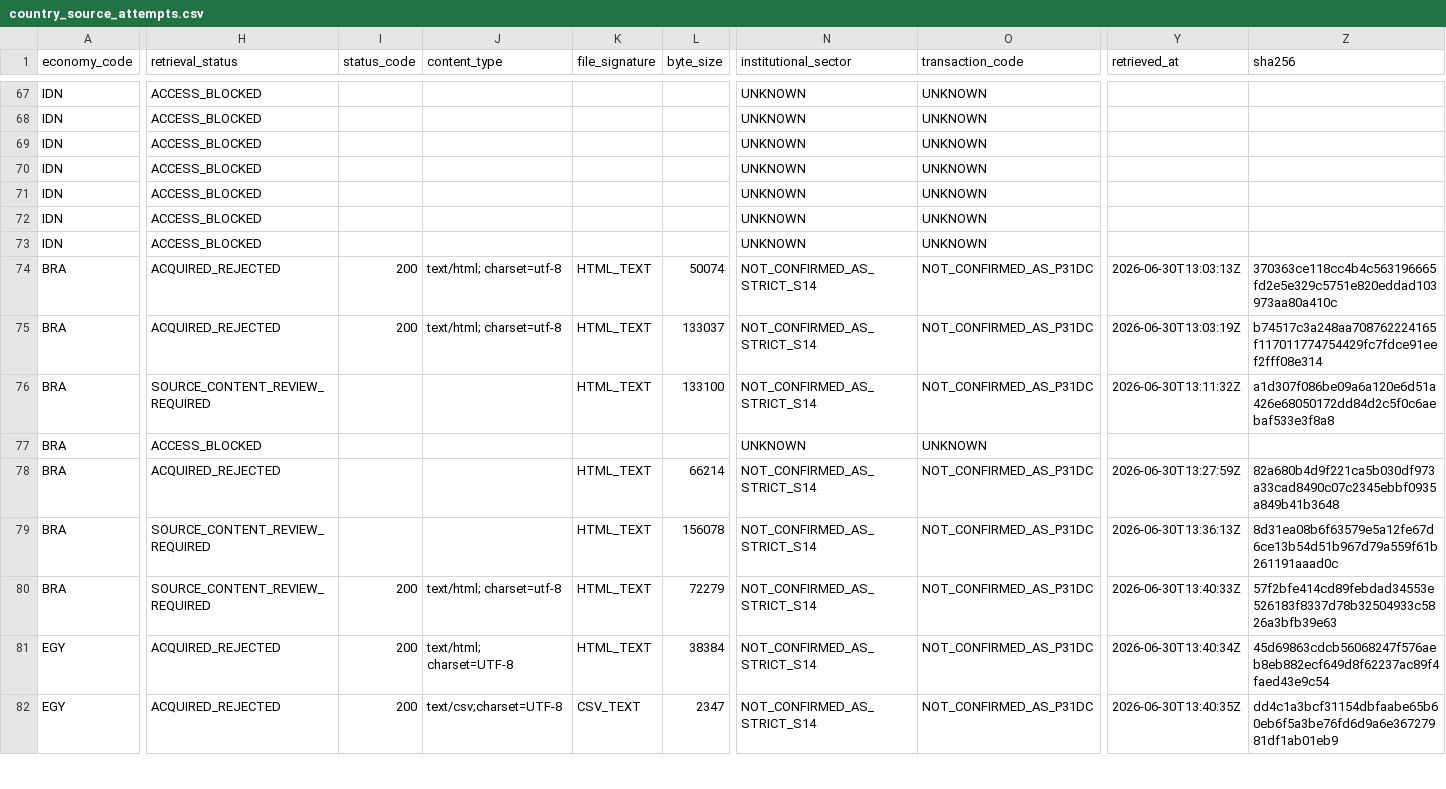
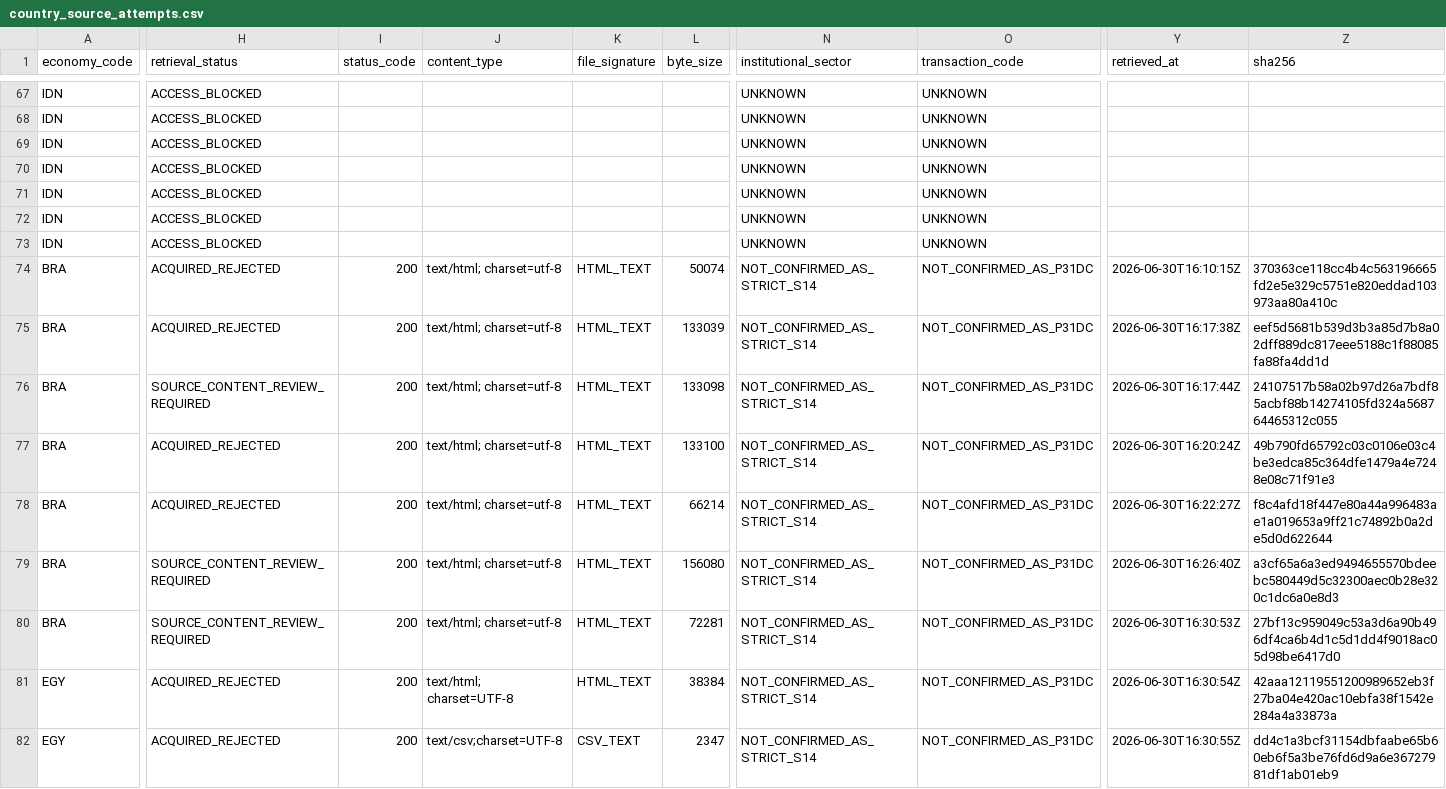
Before and after one commit to tomazlucena-crypto/armilar-data-pipeline, a CSV file: public/latest/country_source_attempts.csv, drawn as a sheet; only a part is shown, gaps mark what is left out; the diff covers the shown part only; the diff names each change by its address in the sheet, - before the commit and + after, or states it on an @@ line.

```diff
--- a/public/latest/country_source_attempts.csv
+++ b/public/latest/country_source_attempts.csv
-Y74 (retrieved_at): 2026-06-30T13:03:13Z
+Y74 (retrieved_at): 2026-06-30T16:10:15Z
-L75 (byte_size): 133037
+L75 (byte_size): 133039
-Y75 (retrieved_at): 2026-06-30T13:03:19Z
+Y75 (retrieved_at): 2026-06-30T16:17:38Z
-Z75 (sha256): b74517c3a248aa708762224165f117011774754429fc7fdce91eef2fff08e314
+Z75 (sha256): eef5d5681b539d3b3a85d7b8a02dff889dc817eee5188c1f88085fa88fa4dd1d
-I76:I79 (status_code): (empty)
+I76:I79 (status_code): 200
-J76:J79 (content_type): (empty)
+J76:J79 (content_type): text/html; charset=utf-8
-L76 (byte_size): 133100
+L76 (byte_size): 133098
-Y76 (retrieved_at): 2026-06-30T13:11:32Z
+Y76 (retrieved_at): 2026-06-30T16:17:44Z
-Z76 (sha256): a1d307f086be09a6a120e6d51a426e68050172dd84d2c5f0c6aebaf533e3f8a8
+Z76 (sha256): 24107517b58a02b97d26a7bdf85acbf88b14274105fd324a568764465312c055
-H77 (retrieval_status): ACCESS_BLOCKED
+H77 (retrieval_status): ACQUIRED_REJECTED
-K77 (file_signature): (empty)
+K77 (file_signature): HTML_TEXT
-L77 (byte_size): (empty)
+L77 (byte_size): 133100
-N77 (institutional_sector): UNKNOWN
+N77 (institutional_sector): NOT_CONFIRMED_AS_STRICT_S14
-O77 (transaction_code): UNKNOWN
+O77 (transaction_code): NOT_CONFIRMED_AS_P31DC
-Y77 (retrieved_at): (empty)
+Y77 (retrieved_at): 2026-06-30T16:20:24Z
-Z77 (sha256): (empty)
+Z77 (sha256): 49b790fd65792c03c0106e03c4be3edca85c364dfe1479a4e7248e08c71f91e3
-Y78 (retrieved_at): 2026-06-30T13:27:59Z
+Y78 (retrieved_at): 2026-06-30T16:22:27Z
-Z78 (sha256): 82a680b4d9f221ca5b030df973a33cad8490c07c2345ebbf0935a849b41b3648
+Z78 (sha256): f8c4afd18f447e80a44a996483ae1a019653a9ff21c74892b0a2de5d0d622644
-L79 (byte_size): 156078
+L79 (byte_size): 156080
-Y79 (retrieved_at): 2026-06-30T13:36:13Z
+Y79 (retrieved_at): 2026-06-30T16:26:40Z
-Z79 (sha256): 8d31ea08b6f63579e5a12fe67d6ce13b54d51b967d79a559f61b261191aaad0c
+Z79 (sha256): a3cf65a6a3ed9494655570bdeebc580449d5c32300aec0b28e320c1dc6a0e8d3
-L80 (byte_size): 72279
+L80 (byte_size): 72281
-Y80 (retrieved_at): 2026-06-30T13:40:33Z
+Y80 (retrieved_at): 2026-06-30T16:30:53Z
-Z80 (sha256): 57f2bfe414cd89febdad34553e526183f8337d78b32504933c5826a3bfb39e63
+Z80 (sha256): 27bf13c959049c53a3d6a90b496df4ca6b4d1c5d1dd4f9018ac05d98be6417d0
-Y81 (retrieved_at): 2026-06-30T13:40:34Z
+Y81 (retrieved_at): 2026-06-30T16:30:54Z
-Z81 (sha256): 45d69863cdcb56068247f576aeb8eb882ecf649d8f62237ac89f4faed43e9c54
+Z81 (sha256): 42aaa12119551200989652eb3f27ba04e420ac10ebfa38f1542e284a4a33873a
-Y82 (retrieved_at): 2026-06-30T13:40:35Z
+Y82 (retrieved_at): 2026-06-30T16:30:55Z
```
Also changed, not shown: 83 edited cells elsewhere in this file, public/latest/country_adapter_failures.csv, public/latest/country_mapping_audit.csv, 28 other files.
